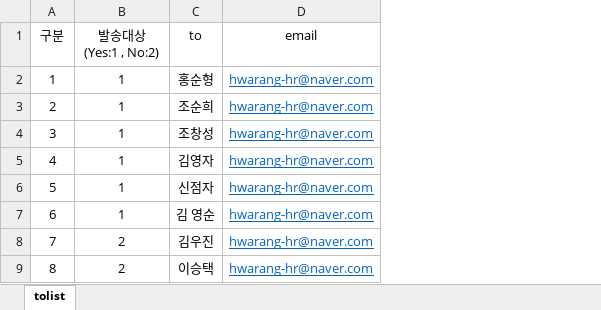
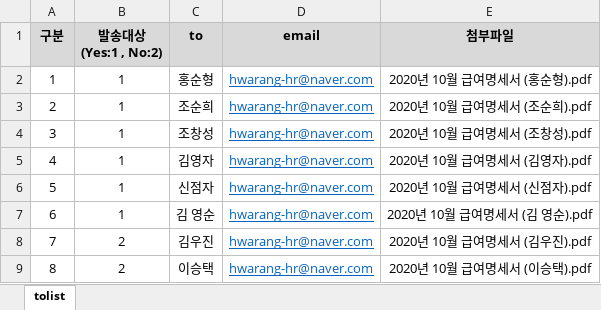
Before and after one commit to hwarangjack/python, an Excel workbook: 2_Project/5. 대량 이메일 Auto (smtp)/Email_list.xlsx, sheet tolist, drawn as a sheet; only a part is shown; values as stored, in another font and other column widths than the file's, no borders; the diff names each change by its address in the sheet, - before the commit and + after, or states it on an @@ line.

```diff
--- a/2_Project/5. 대량 이메일 Auto (smtp)/Email_list.xlsx (sheet tolist)
+++ b/2_Project/5. 대량 이메일 Auto (smtp)/Email_list.xlsx (sheet tolist)
+column E (첨부파일), rows 2-9: 2020년 10월 급여명세서 (홍순형).pdf | 2020년 10월 급여명세서 (조순희).pdf | 2020년 10월 급여명세서 (조창성).pdf | 2020년 10월 급여명세서 (김영자).pdf | 2020년 10월 급여명세서 (신점자).pdf | 2020년 10월 급여명세서 (김 영순).pdf | 2020년 10월 급여명세서 (김우진).pdf | 2020년 10월 급여명세서 (이승택).pdf
@@ A1:D1 fill: none → #D9D9D9, bold: off → on @@
```
Also changed, not shown: 1 other file.
